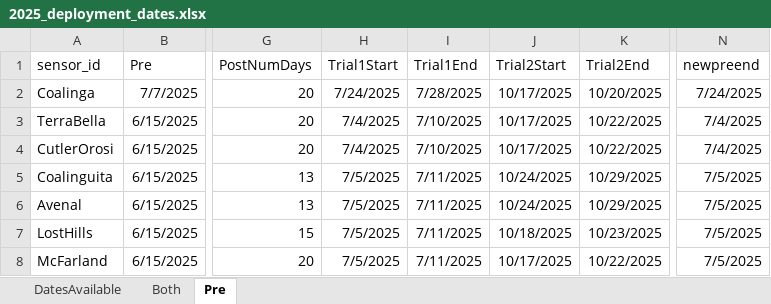
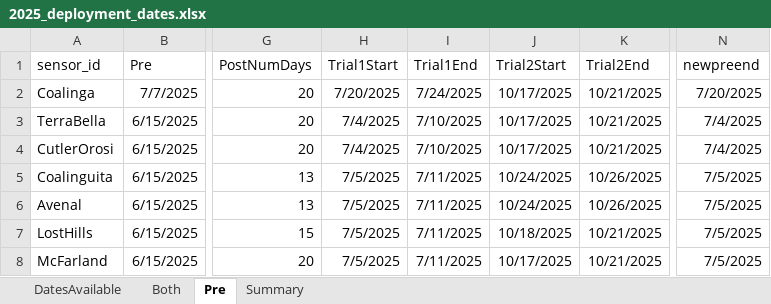
Before and after one commit to TorriaCol/voz-data-analysis, an Excel workbook: reference_files/2025_deployment_dates.xlsx, sheet Pre, drawn as a sheet; only a part is shown, gaps mark what is left out; values as stored, in another font and other column widths than the file's, no borders; the diff names each change by its address in the sheet, - before the commit and + after, or states it on an @@ line.

```diff
--- a/reference_files/2025_deployment_dates.xlsx (sheet Pre)
+++ b/reference_files/2025_deployment_dates.xlsx (sheet Pre)
+sheet tab: Summary
-H2 (Trial1Start): 7/24/2025
+H2 (Trial1Start): 7/20/2025
-I2 (Trial1End): 7/28/2025
+I2 (Trial1End): 7/24/2025
-K2 (Trial2End): 10/20/2025
+K2 (Trial2End): 10/21/2025
-N2 (newpreend): 7/24/2025
+N2 (newpreend): 7/20/2025
-K3:K4 (Trial2End): 10/22/2025
+K3:K4 (Trial2End): 10/21/2025
-K5:K6 (Trial2End): 10/29/2025
+K5:K6 (Trial2End): 10/26/2025
-K7 (Trial2End): 10/23/2025
+K7 (Trial2End): 10/21/2025
-K8 (Trial2End): 10/22/2025
+K8 (Trial2End): 10/21/2025
```
Also changed, not shown: sheet Both, 39 other files.
